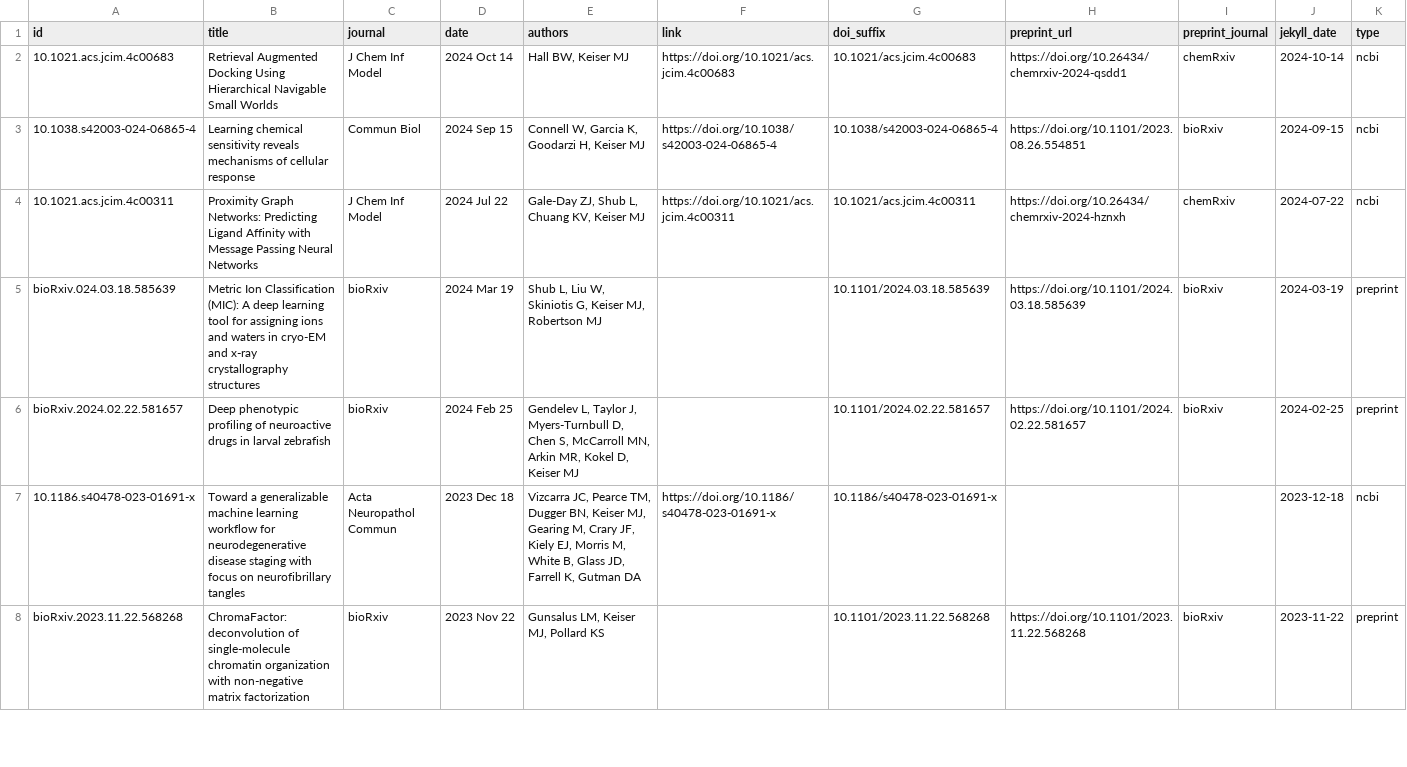
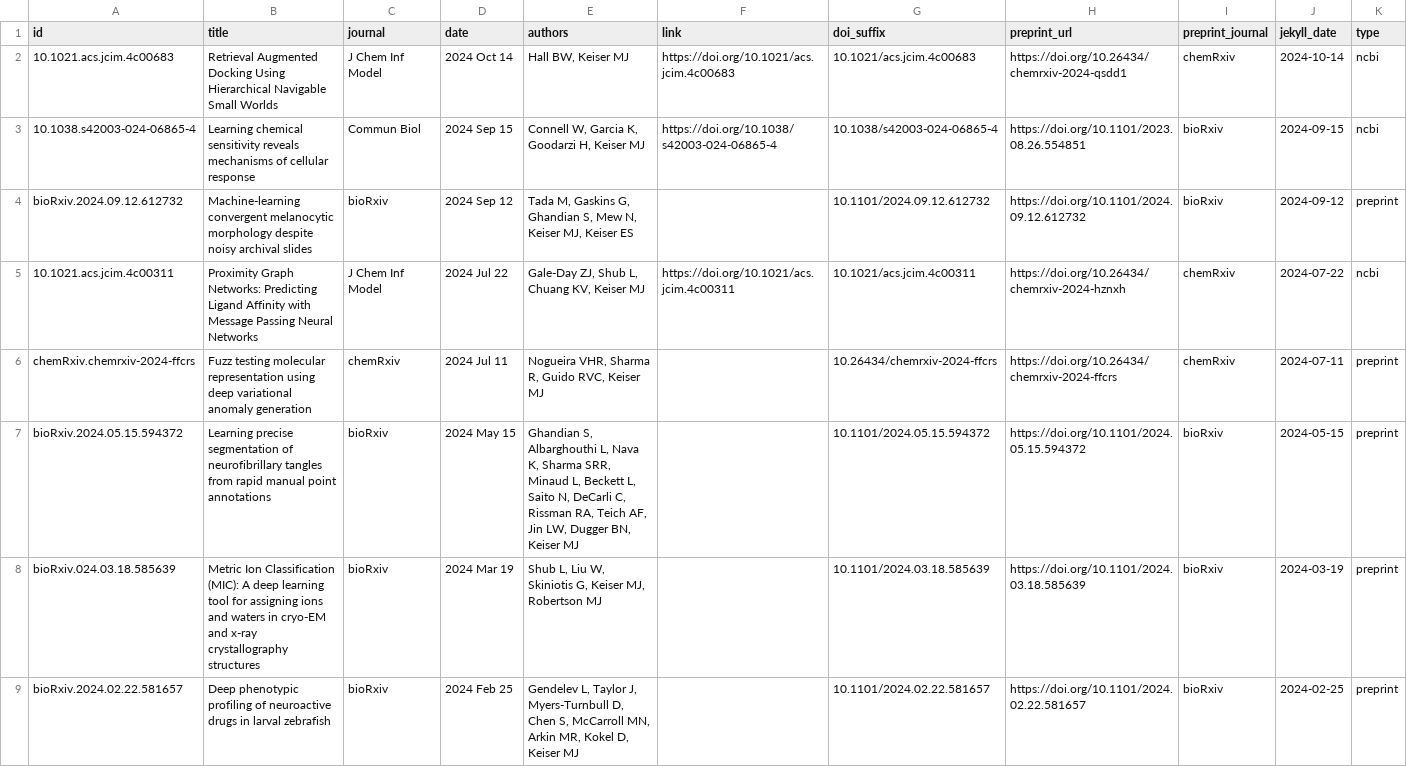
Before and after one commit to keiserlab/keiserlab.github.io, a CSV file: _data/papers.csv, drawn as a sheet; only a part is shown; the shorter side is filled out with more unchanged rows.

Commit message:
add preprints

```diff
--- a/_data/papers.csv
+++ b/_data/papers.csv
@@ -3,3 +3,6 @@ id,title,journal,date,authors,link,doi_suffix,preprint_url,preprint_journal,jeky
 10.1038.s42003-024-06865-4,Learning chemical sensitivity reveals mechanisms of cellular response,Commun Biol,2024 Sep 15,"Connell W, Garcia K, Goodarzi H, Keiser MJ",https://doi.org/10.1038/s42003-024-06865-4,10.1038/s42003-024-06865-4,https://doi.org/10.1101/2023.08.26.554851,bioRxiv,2024-09-15,ncbi
+bioRxiv.2024.09.12.612732,Machine-learning convergent melanocytic morphology despite noisy archival slides,bioRxiv,2024 Sep 12,"Tada M, Gaskins G, Ghandian S, Mew N, Keiser MJ, Keiser ES",,10.1101/2024.09.12.612732,https://doi.org/10.1101/2024.09.12.612732,bioRxiv,2024-09-12,preprint
 10.1021.acs.jcim.4c00311,Proximity Graph Networks: Predicting Ligand Affinity with Message Passing Neural Networks,J Chem Inf Model,2024 Jul 22,"Gale-Day ZJ, Shub L, Chuang KV, Keiser MJ",https://doi.org/10.1021/acs.jcim.4c00311,10.1021/acs.jcim.4c00311,https://doi.org/10.26434/chemrxiv-2024-hznxh,chemRxiv,2024-07-22,ncbi
+chemRxiv.chemrxiv-2024-ffcrs,Fuzz testing molecular representation using deep variational anomaly generation,chemRxiv,2024 Jul 11,"Nogueira VHR, Sharma R, Guido RVC, Keiser MJ",,10.26434/chemrxiv-2024-ffcrs,https://doi.org/10.26434/chemrxiv-2024-ffcrs,chemRxiv,2024-07-11,preprint
+bioRxiv.2024.05.15.594372,Learning precise segmentation of neurofibrillary tangles from rapid manual point annotations,bioRxiv,2024 May 15,"Ghandian S, Albarghouthi L, Nava K, Sharma SRR, Minaud L, Beckett L, Saito N, DeCarli C, Rissman RA, Teich AF, Jin LW, Dugger BN, Keiser MJ",,10.1101/2024.05.15.594372,https://doi.org/10.1101/2024.05.15.594372,bioRxiv,2024-05-15,preprint
 bioRxiv.024.03.18.585639,Metric Ion Classification (MIC): A deep learning tool for assigning ions and waters in cryo-EM and x-ray crystallography structures,bioRxiv,2024 Mar 19,"Shub L, Liu W, Skiniotis G, Keiser MJ, Robertson MJ",,10.1101/2024.03.18.585639,https://doi.org/10.1101/2024.03.18.585639,bioRxiv,2024-03-19,preprint
```
Also changed, not shown: utils/papers/input/preprints.csv, 11 other files.
